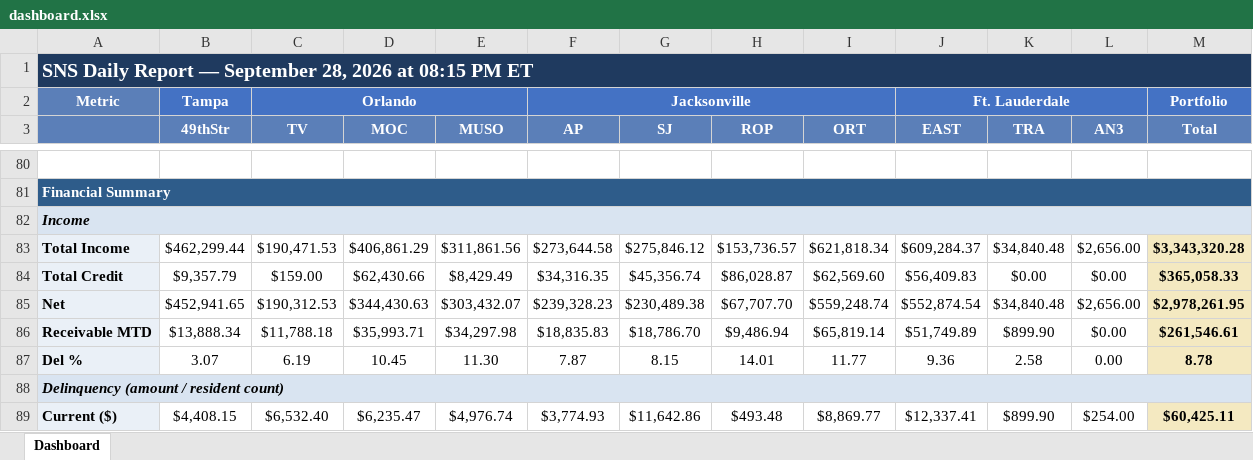
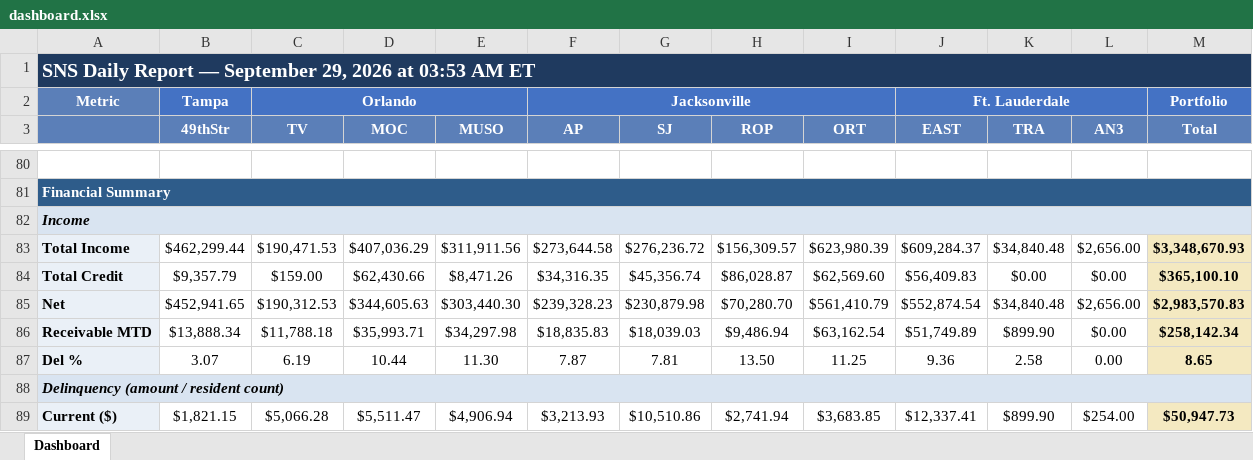
Before and after one commit to ymi-flowing/sns-daily-report, an Excel workbook: dashboard.xlsx, sheet Dashboard, drawn as a sheet; only a part is shown, gaps mark what is left out; values as stored, in another font and other column widths than the file's, no borders; the diff covers the shown part only; the diff names each change by its address in the sheet, - before the commit and + after, or states it on an @@ line.

```diff
--- a/dashboard.xlsx (sheet Dashboard)
+++ b/dashboard.xlsx (sheet Dashboard)
-A1: …— September 28, 2026 at 08:15 PM ET
+A1: …— September 29, 2026 at 03:53 AM ET
-D83 (MOC): $406,861.29
+D83 (MOC): $407,036.29
-E83 (MUSO): $311,861.56
+E83 (MUSO): $311,911.56
-G83 (SJ): $275,846.12
+G83 (SJ): $276,236.72
-H83 (ROP): $153,736.57
+H83 (ROP): $156,309.57
-I83 (ORT): $621,818.34
+I83 (ORT): $623,980.39
-M83 (Total): $3,343,320.28
+M83 (Total): $3,348,670.93
-E84 (MUSO): $8,429.49
+E84 (MUSO): $8,471.26
-M84 (Total): $365,058.33
+M84 (Total): $365,100.10
-D85 (MOC): $344,430.63
+D85 (MOC): $344,605.63
-E85 (MUSO): $303,432.07
+E85 (MUSO): $303,440.30
-G85 (SJ): $230,489.38
+G85 (SJ): $230,879.98
-H85 (ROP): $67,707.70
+H85 (ROP): $70,280.70
-I85 (ORT): $559,248.74
+I85 (ORT): $561,410.79
-M85 (Total): $2,978,261.95
+M85 (Total): $2,983,570.83
-G86 (SJ): $18,786.70
+G86 (SJ): $18,039.03
-I86 (ORT): $65,819.14
+I86 (ORT): $63,162.54
-M86 (Total): $261,546.61
+M86 (Total): $258,142.34
-D87 (MOC): 10.45
+D87 (MOC): 10.44
-G87 (SJ): 8.15
+G87 (SJ): 7.81
-H87 (ROP): 14.01
+H87 (ROP): 13.50
-I87 (ORT): 11.77
+I87 (ORT): 11.25
-M87 (Total): 8.78
+M87 (Total): 8.65
-B89 (49thStr): $4,408.15
+B89 (49thStr): $1,821.15
-C89 (TV): $6,532.40
+C89 (TV): $5,066.28
-D89 (MOC): $6,235.47
+D89 (MOC): $5,511.47
-E89 (MUSO): $4,976.74
+E89 (MUSO): $4,906.94
-F89 (AP): $3,774.93
+F89 (AP): $3,213.93
-G89 (SJ): $11,642.86
+G89 (SJ): $10,510.86
-H89 (ROP): $493.48
+H89 (ROP): $2,741.94
-I89 (ORT): $8,869.77
+I89 (ORT): $3,683.85
-M89 (Total): $60,425.11
+M89 (Total): $50,947.73
```
Also changed, not shown: 49 edited cells elsewhere in this sheet, 1 other file.
